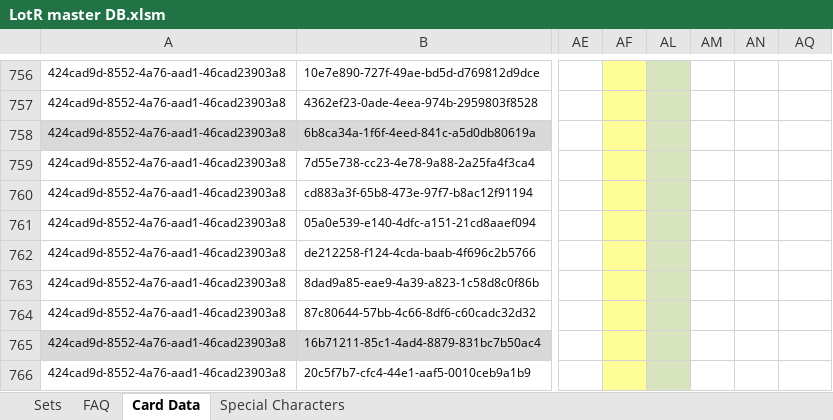
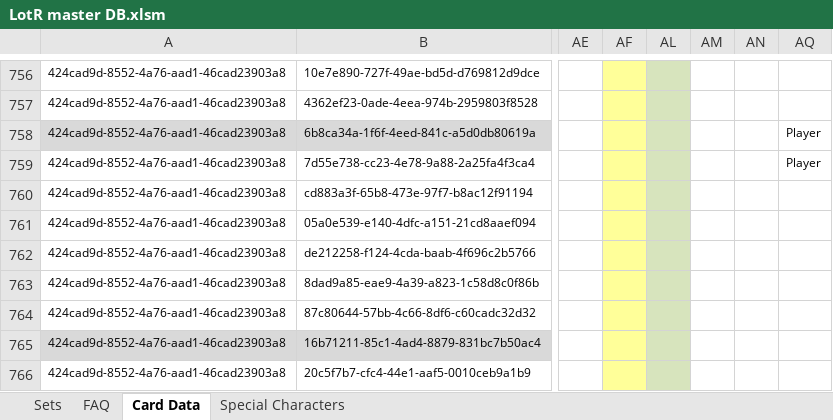
Before and after one commit to Blackmoor/Lord-of-the-Rings, an Excel workbook: LotR master DB.xlsm, sheet Card Data, drawn as a sheet; only a part is shown, gaps mark what is left out; values as stored, in another font and other column widths than the file's, no borders; conditional formats not drawn; the diff names each change by its address in the sheet, - before the commit and + after, or states it on an @@ line.

Commit message:
Added ability for 'exceptions' to cardback rule
Normally, a card's Type will determine whether it will receive a Player
cardback or an Encounter cardback. Now, adding the word "Player" or
"Encounter" to column AQ will force the card to inherit that cardback
regardless of its Type.
-Fixes Mugash and his Guards on the To Catch an Orc quest

```diff
--- a/LotR master DB.xlsm (sheet Card Data)
+++ b/LotR master DB.xlsm (sheet Card Data)
-AQ758:AQ759: (empty)
+AQ758:AQ759: Player
```
Also changed, not shown: 2 other files.
